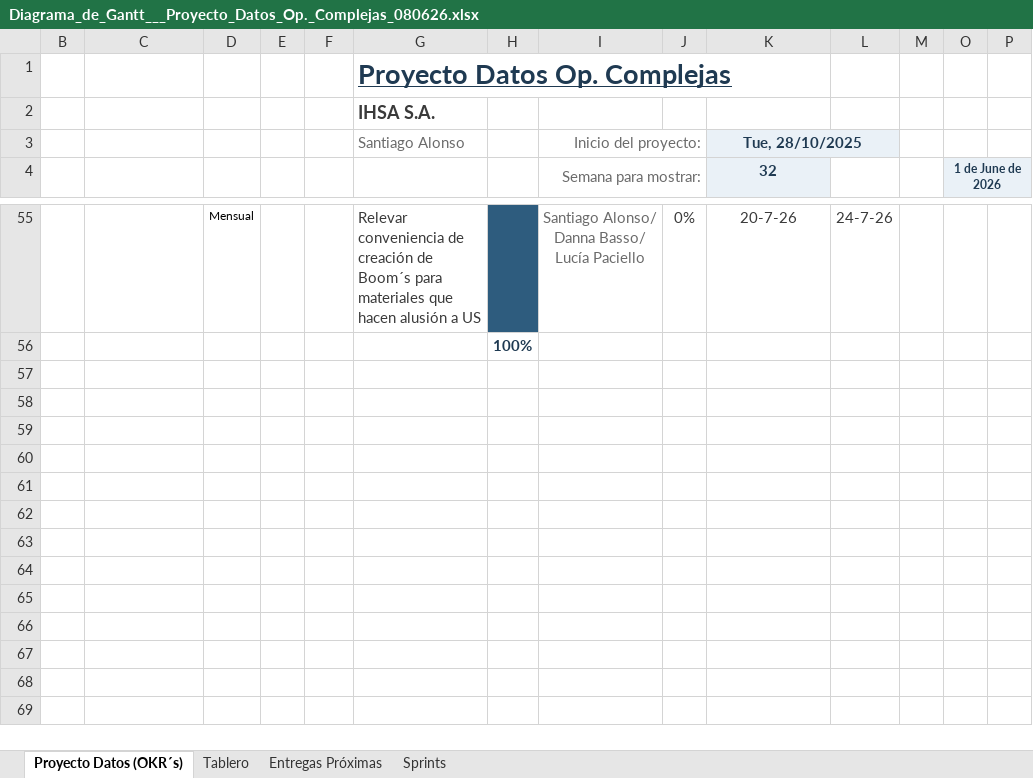
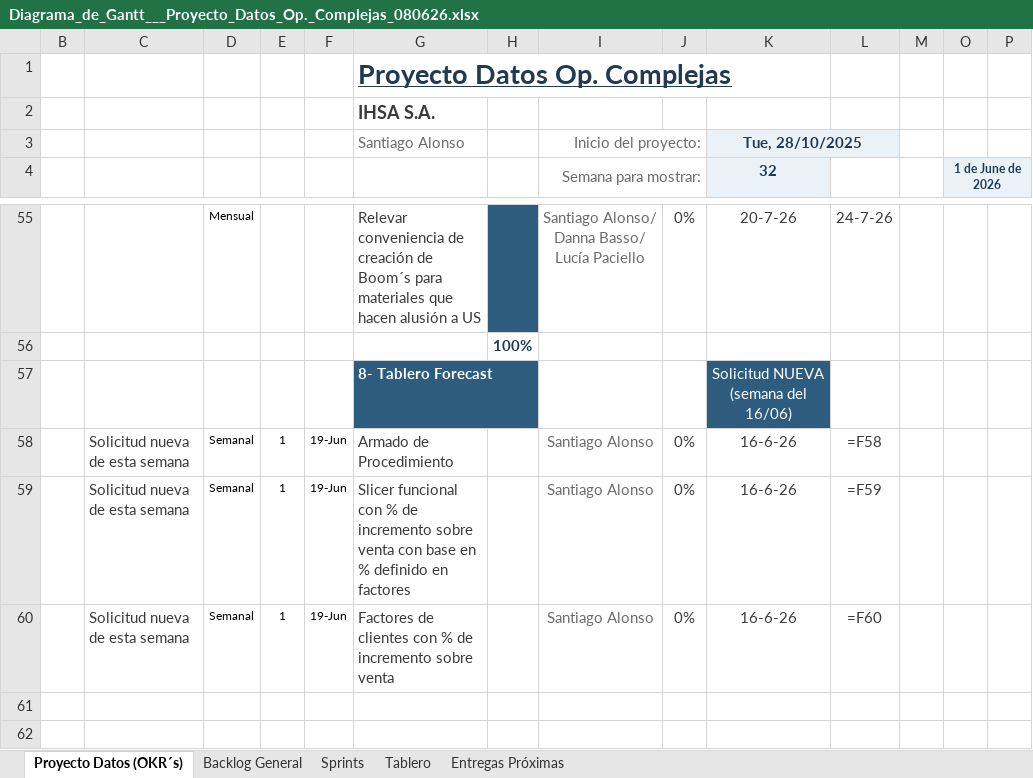
Before and after one commit to salonsodear-commits/Gantt_Op.Complejas, an Excel workbook: Diagrama_de_Gantt___Proyecto_Datos_Op._Complejas_080626.xlsx, sheet Proyecto Datos (OKR´s), drawn as a sheet; only a part is shown, gaps mark what is left out; the shorter side is filled out with more unchanged rows; values as stored, in another font and other column widths than the file's, no borders; formulas without a stored value are shown as written; conditional formats not drawn; rows hold the shown columns only; the diff names each change by its address in the sheet, - before the commit and + after, or states it on an @@ line.

```diff
--- a/Diagrama_de_Gantt___Proyecto_Datos_Op._Complejas_080626.xlsx (sheet Proyecto Datos (OKR´s))
+++ b/Diagrama_de_Gantt___Proyecto_Datos_Op._Complejas_080626.xlsx (sheet Proyecto Datos (OKR´s))
+sheet tab: Backlog General
@@ sheet tab order changed: Proyecto Datos (OKR´s) | Backlog General | Sprints | Tablero | Entregas Próximas @@
-row 57: (empty)
+row 57:  |  |  |  |  | 8- Tablero Forecast |  |  |  | Solicitud NUEVA (semana del 16/06)
-G57 fill: none
+G57 fill: #2E5C7E
-K57 fill: none
+K57 fill: #2E5C7E
-row 58: (empty)
+row 58:  | Solicitud nueva de esta semana | Semanal | 1 | 19-Jun | Armado de Procedimiento |  | Santiago Alonso | 0% | 16-6-26 | =F58
-row 59: (empty)
+row 59:  | Solicitud nueva de esta semana | Semanal | 1 | 19-Jun | Slicer funcional con % de incremento sobre venta con base en % definido en factores |  | Santiago Alonso | 0% | 16-6-26 | =F59
-row 60: (empty)
+row 60:  | Solicitud nueva de esta semana | Semanal | 1 | 19-Jun | Factores de clientes con % de incremento sobre venta |  | Santiago Alonso | 0% | 16-6-26 | =F60
```
Also changed, not shown: sheet Sprints, sheet Tablero, hidden cells, Guia_Diagrama_de_Gantt.xlsx, 2 other files.
